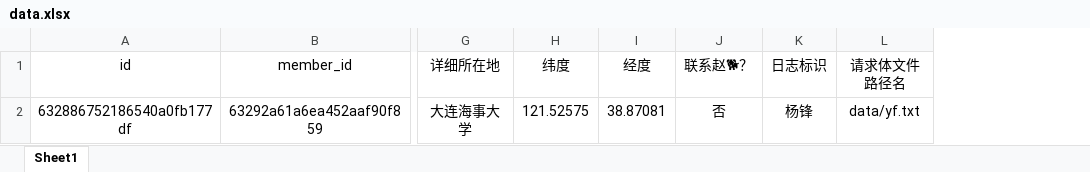
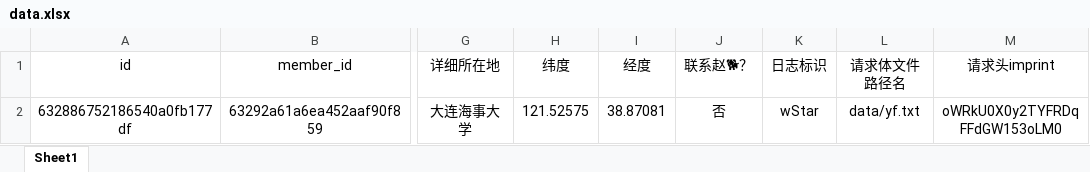
Before and after one commit to imynniu/automaticFilling, an Excel workbook: data.xlsx, sheet Sheet1, drawn as a sheet; only a part is shown, gaps mark what is left out; values as stored, in another font and other column widths than the file's, no borders; the diff names each change by its address in the sheet, - before the commit and + after, or states it on an @@ line.

```diff
--- a/data.xlsx (sheet Sheet1)
+++ b/data.xlsx (sheet Sheet1)
+column M (请求头imprint), row 2: oWRkU0X0y2TYFRDqFFdGW153oLM0
-K2 (日志标识): 杨锋
+K2 (日志标识): wStar
```
Also changed, not shown: 2 other files.
